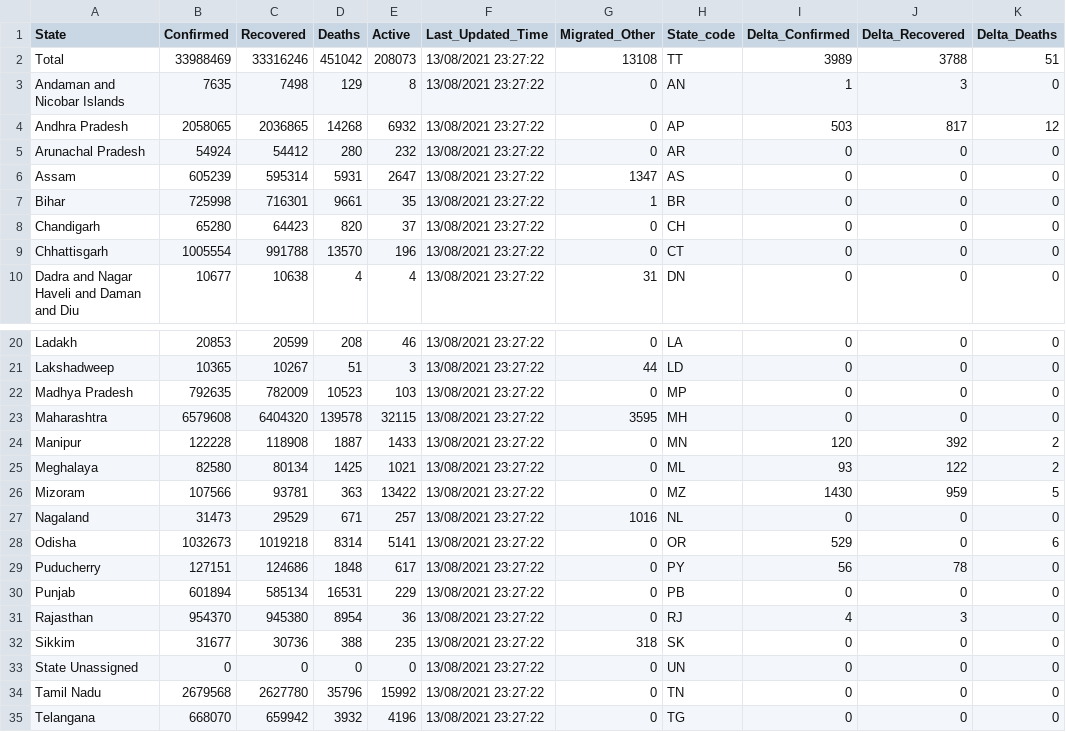
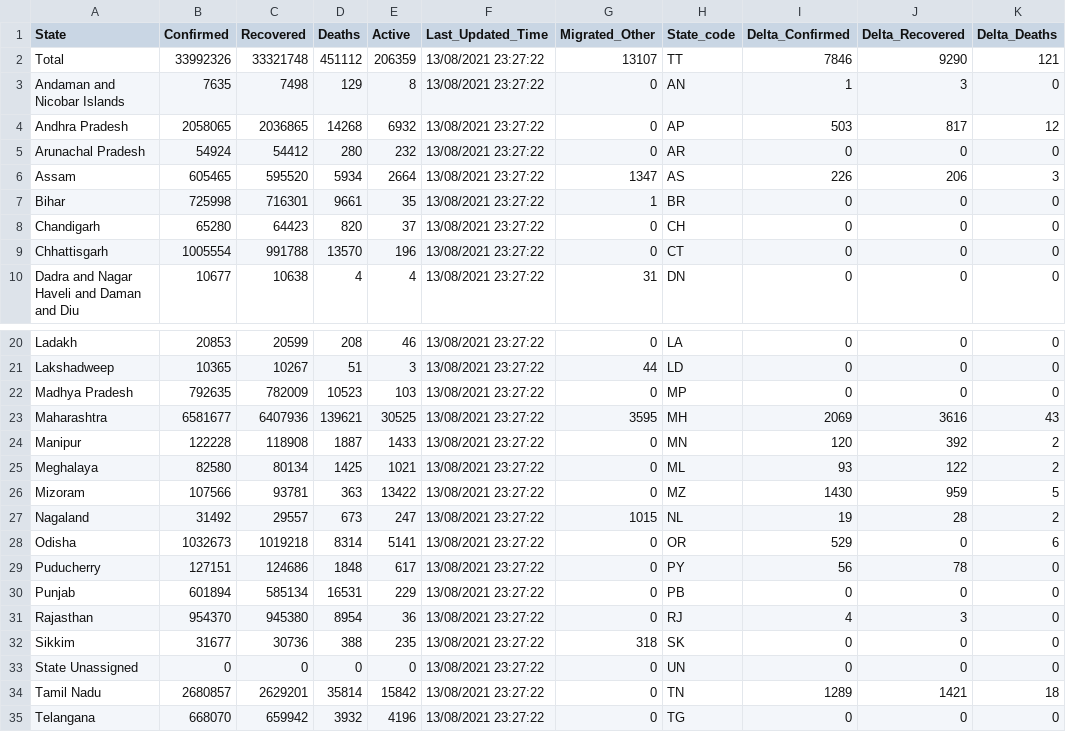
Before and after one commit to covid19india/data, a CSV file: csv/latest/state_wise.csv, drawn as a sheet; only a part is shown, gaps mark what is left out; the diff covers the shown part only; the diff names each change by its address in the sheet, - before the commit and + after, or states it on an @@ line.

```diff
--- a/csv/latest/state_wise.csv
+++ b/csv/latest/state_wise.csv
-B2 (Confirmed): 33988469
+B2 (Confirmed): 33992326
-C2 (Recovered): 33316246
+C2 (Recovered): 33321748
-D2 (Deaths): 451042
+D2 (Deaths): 451112
-E2 (Active): 208073
+E2 (Active): 206359
-G2 (Migrated_Other): 13108
+G2 (Migrated_Other): 13107
-I2 (Delta_Confirmed): 3989
+I2 (Delta_Confirmed): 7846
-J2 (Delta_Recovered): 3788
+J2 (Delta_Recovered): 9290
-K2 (Delta_Deaths): 51
+K2 (Delta_Deaths): 121
-B6 (Confirmed): 605239
+B6 (Confirmed): 605465
-C6 (Recovered): 595314
+C6 (Recovered): 595520
-D6 (Deaths): 5931
+D6 (Deaths): 5934
-E6 (Active): 2647
+E6 (Active): 2664
-I6 (Delta_Confirmed): 0
+I6 (Delta_Confirmed): 226
-J6 (Delta_Recovered): 0
+J6 (Delta_Recovered): 206
-K6 (Delta_Deaths): 0
+K6 (Delta_Deaths): 3
-B23 (Confirmed): 6579608
+B23 (Confirmed): 6581677
-C23 (Recovered): 6404320
+C23 (Recovered): 6407936
-D23 (Deaths): 139578
+D23 (Deaths): 139621
-E23 (Active): 32115
+E23 (Active): 30525
-I23 (Delta_Confirmed): 0
+I23 (Delta_Confirmed): 2069
-J23 (Delta_Recovered): 0
+J23 (Delta_Recovered): 3616
-K23 (Delta_Deaths): 0
+K23 (Delta_Deaths): 43
-B27 (Confirmed): 31473
+B27 (Confirmed): 31492
-C27 (Recovered): 29529
+C27 (Recovered): 29557
-D27 (Deaths): 671
+D27 (Deaths): 673
-E27 (Active): 257
+E27 (Active): 247
-G27 (Migrated_Other): 1016
+G27 (Migrated_Other): 1015
-I27 (Delta_Confirmed): 0
+I27 (Delta_Confirmed): 19
-J27 (Delta_Recovered): 0
+J27 (Delta_Recovered): 28
-K27 (Delta_Deaths): 0
+K27 (Delta_Deaths): 2
-B34 (Confirmed): 2679568
+B34 (Confirmed): 2680857
-C34 (Recovered): 2627780
+C34 (Recovered): 2629201
-D34 (Deaths): 35796
+D34 (Deaths): 35814
-E34 (Active): 15992
+E34 (Active): 15842
-I34 (Delta_Confirmed): 0
+I34 (Delta_Confirmed): 1289
-J34 (Delta_Recovered): 0
+J34 (Delta_Recovered): 1421
-K34 (Delta_Deaths): 0
+K34 (Delta_Deaths): 18
```
Also changed, not shown: 12 edited cells elsewhere in this file, csv/latest/district_wise.csv, csv/latest/states.csv, 27 other files.
